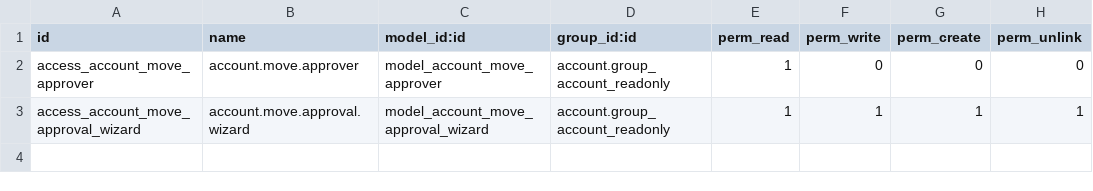
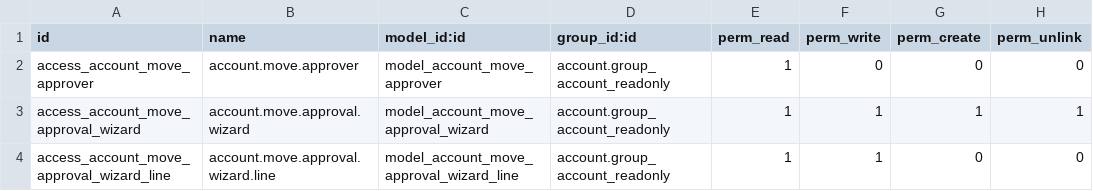
Before and after one commit to Younify/Valodirect, a CSV file: valo_vendor_bill_approval/security/ir.model.access.csv, drawn as a sheet; the diff names each change by its address in the sheet, - before the commit and + after, or states it on an @@ line.

Commit message:
vendor bill update

```diff
--- a/valo_vendor_bill_approval/security/ir.model.access.csv
+++ b/valo_vendor_bill_approval/security/ir.model.access.csv
+row 4: access_account_move_approval_wizard_line | account.move.approval.wizard.line | model_account_move_approval_wizard_line | account.group_account_readonly | 1 | 1 | 0 | 0
```
Also changed, not shown: 10 other files.
